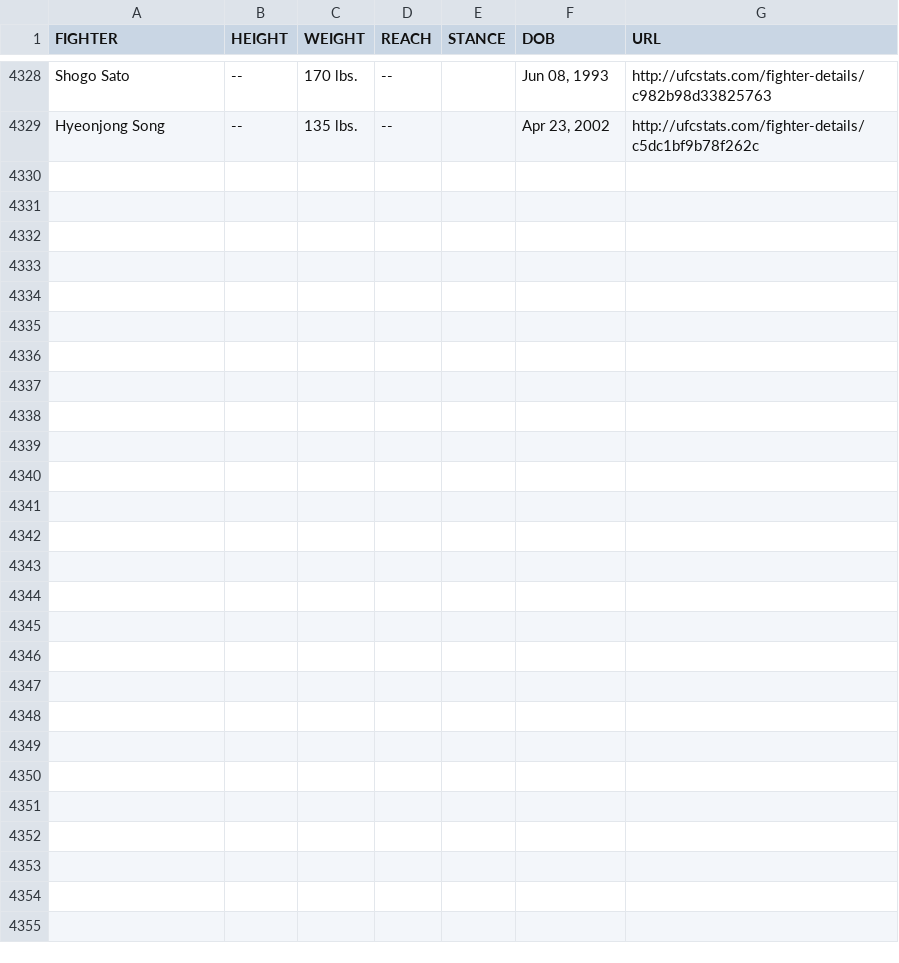
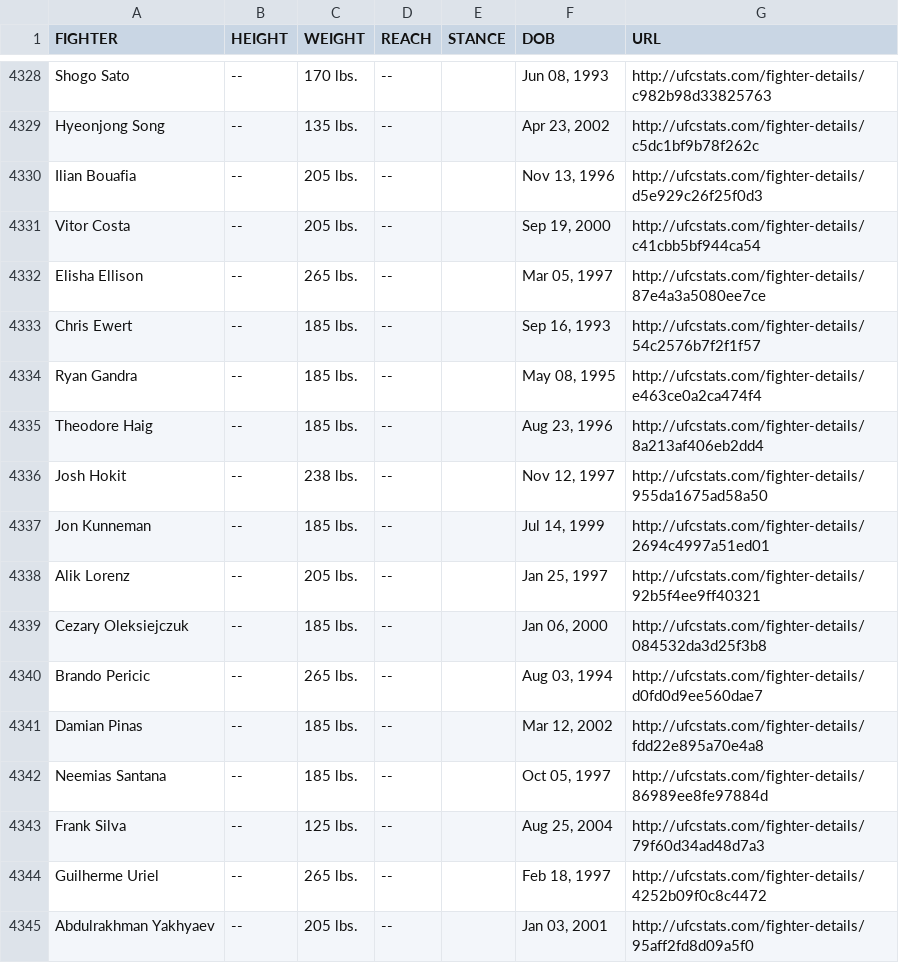
Before and after one commit to Greco1899/scrape_ufc_stats, a CSV file: ufc_fighter_tott.csv, drawn as a sheet; only a part is shown, gaps mark what is left out.

Commit message:
2025-05-16 data refresh

```diff
--- a/ufc_fighter_tott.csv
+++ b/ufc_fighter_tott.csv
@@ -4329 +4329,17 @@ Shogo Sato,--,170 lbs.,--,,"Jun 08, 1993",http://ufcstats.com/fighter-details/c9
 Hyeonjong Song,--,135 lbs.,--,,"Apr 23, 2002",http://ufcstats.com/fighter-details/c5dc1bf9b78f262c
+Ilian Bouafia,--,205 lbs.,--,,"Nov 13, 1996",http://ufcstats.com/fighter-details/d5e929c26f25f0d3
+Vitor Costa,--,205 lbs.,--,,"Sep 19, 2000",http://ufcstats.com/fighter-details/c41cbb5bf944ca54
+Elisha Ellison,--,265 lbs.,--,,"Mar 05, 1997",http://ufcstats.com/fighter-details/87e4a3a5080ee7ce
+Chris Ewert,--,185 lbs.,--,,"Sep 16, 1993",http://ufcstats.com/fighter-details/54c2576b7f2f1f57
+Ryan Gandra,--,185 lbs.,--,,"May 08, 1995",http://ufcstats.com/fighter-details/e463ce0a2ca474f4
+Theodore Haig,--,185 lbs.,--,,"Aug 23, 1996",http://ufcstats.com/fighter-details/8a213af406eb2dd4
+Josh Hokit,--,238 lbs.,--,,"Nov 12, 1997",http://ufcstats.com/fighter-details/955da1675ad58a50
+Jon Kunneman,--,185 lbs.,--,,"Jul 14, 1999",http://ufcstats.com/fighter-details/2694c4997a51ed01
+Alik Lorenz,--,205 lbs.,--,,"Jan 25, 1997",http://ufcstats.com/fighter-details/92b5f4ee9ff40321
+Cezary Oleksiejczuk,--,185 lbs.,--,,"Jan 06, 2000",http://ufcstats.com/fighter-details/084532da3d25f3b8
+Brando Pericic,--,265 lbs.,--,,"Aug 03, 1994",http://ufcstats.com/fighter-details/d0fd0d9ee560dae7
+Damian Pinas,--,185 lbs.,--,,"Mar 12, 2002",http://ufcstats.com/fighter-details/fdd22e895a70e4a8
+Neemias Santana,--,185 lbs.,--,,"Oct 05, 1997",http://ufcstats.com/fighter-details/86989ee8fe97884d
+Frank Silva,--,125 lbs.,--,,"Aug 25, 2004",http://ufcstats.com/fighter-details/79f60d34ad48d7a3
+Guilherme Uriel,--,265 lbs.,--,,"Feb 18, 1997",http://ufcstats.com/fighter-details/4252b09f0c8c4472
+Abdulrakhman Yakhyaev,--,205 lbs.,--,,"Jan 03, 2001",http://ufcstats.com/fighter-details/95aff2fd8d09a5f0
```
Also changed, not shown: ufc_fighter_details.csv.
